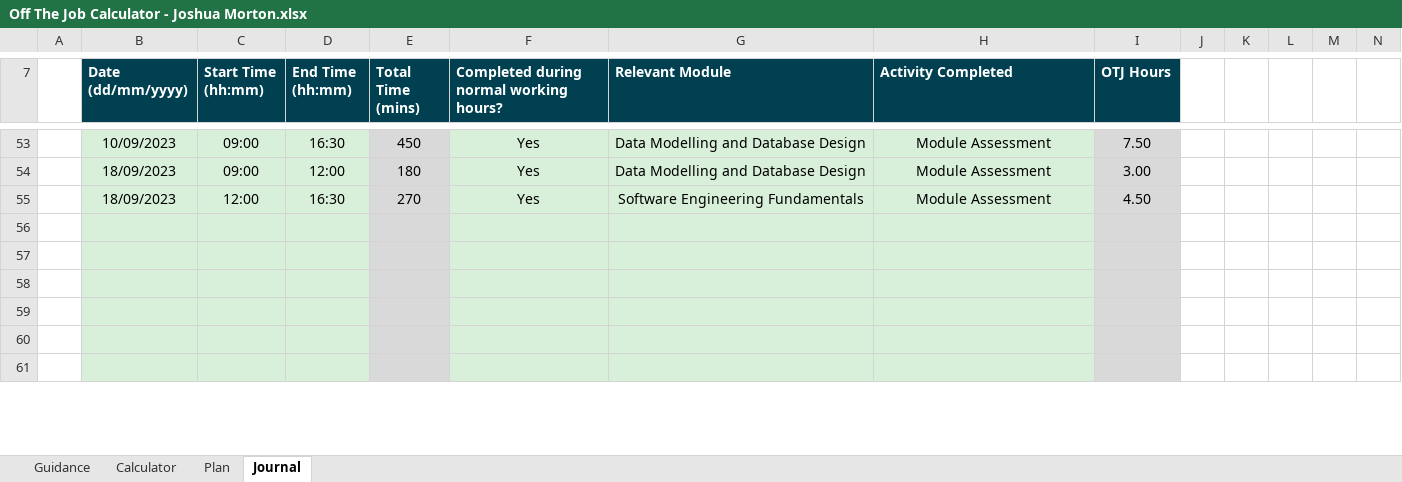
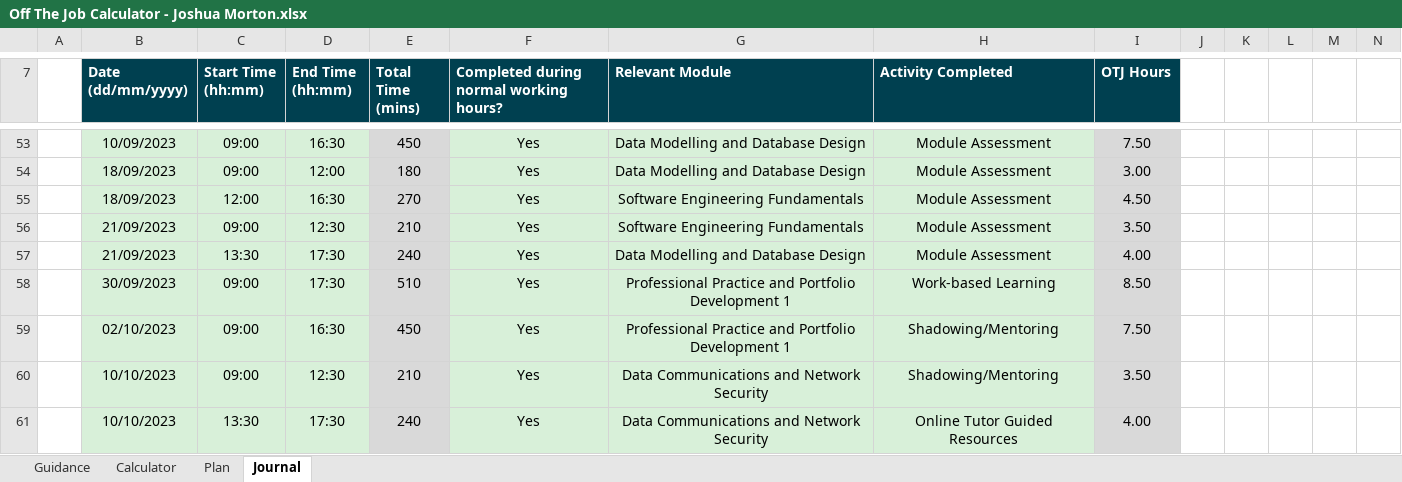
Before and after one commit to jMorton95/DegreePub, an Excel workbook: Off The Job Calculator - Joshua Morton.xlsx, sheet Journal, drawn as a sheet; only a part is shown, gaps mark what is left out; values as stored, in another font and other column widths than the file's, no borders; charts and pictures and conditional formats not drawn; the diff covers the shown part only; the diff names each change by its address in the sheet, - before the commit and + after, or states it on an @@ line.

Commit message:
OTJC Calc

```diff
--- a/Off The Job Calculator - Joshua Morton.xlsx (sheet Journal)
+++ b/Off The Job Calculator - Joshua Morton.xlsx (sheet Journal)
-row 56: (empty)
+row 56:  | 21/09/2023 | 09:00 | 12:30 | 210 | Yes | Software Engineering Fundamentals | Module Assessment | 3.50
-row 57: (empty)
+row 57:  | 21/09/2023 | 13:30 | 17:30 | 240 | Yes | Data Modelling and Database Design | Module Assessment | 4.00
-row 58: (empty)
+row 58:  | 30/09/2023 | 09:00 | 17:30 | 510 | Yes | Professional Practice and Portfolio Development 1 | Work-based Learning | 8.50
-row 59: (empty)
+row 59:  | 02/10/2023 | 09:00 | 16:30 | 450 | Yes | Professional Practice and Portfolio Development 1 | Shadowing/Mentoring | 7.50
-row 60: (empty)
+row 60:  | 10/10/2023 | 09:00 | 12:30 | 210 | Yes | Data Communications and Network Security | Shadowing/Mentoring | 3.50
-row 61: (empty)
+row 61:  | 10/10/2023 | 13:30 | 17:30 | 240 | Yes | Data Communications and Network Security | Online Tutor Guided Resources | 4.00
```
Also changed, not shown: 51 edited cells elsewhere in this sheet.
